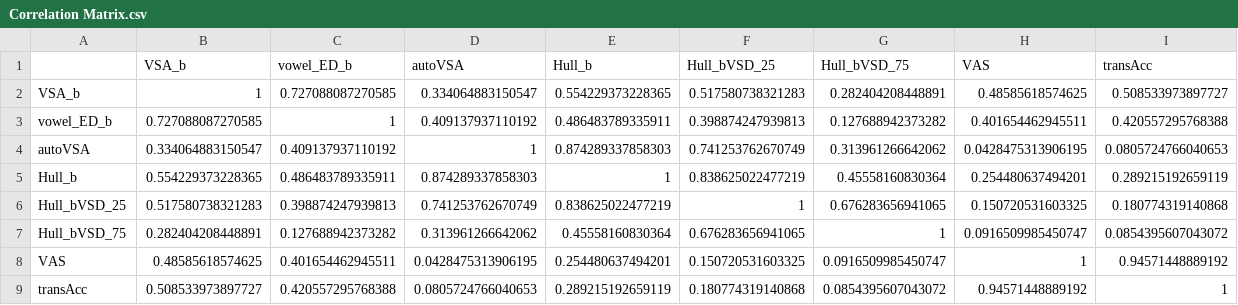
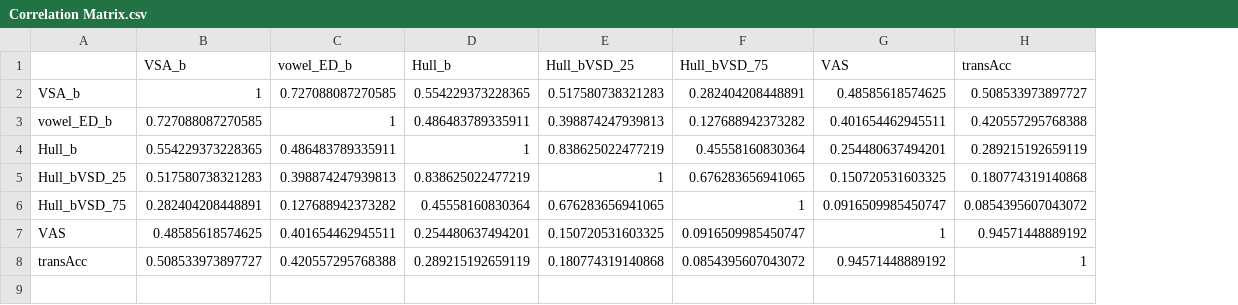
Before and after one commit to AustinRThompson/Vowel-Acoustics-as-Predictors-of-Speech-Intelligibility-in-Dysarthria, a CSV file: Manuscript Analysis/Tables/Correlation Matrix.csv, drawn as a sheet; removed rows and columns are numbered as before the commit, all else as after; the diff names each change by its address in the sheet, - before the commit and + after, or states it on an @@ line.

Commit message:
Removed all autoVSA analyses :(

```diff
--- a/Manuscript Analysis/Tables/Correlation Matrix.csv
+++ b/Manuscript Analysis/Tables/Correlation Matrix.csv
-column D (autoVSA), rows 2-3: 0.334064883150547 | 0.409137937110192; rows 5-9: 0.874289337858303 | 0.741253762670749 | 0.313961266642062 | 0.0428475313906195 | 0.0805724766040653
-row 4: autoVSA | 0.334064883150547 | 0.409137937110192 | 1 | 0.874289337858303 | 0.741253762670749 | 0.313961266642062 | 0.0428475313906195 | 0.0805724766040653
```
Also changed, not shown: 7 other files.
